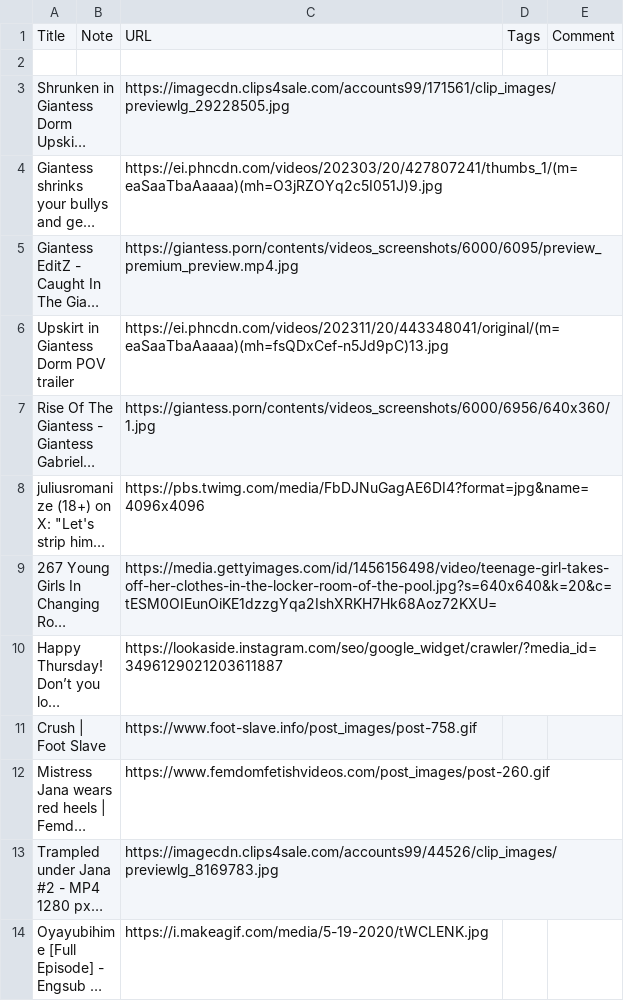
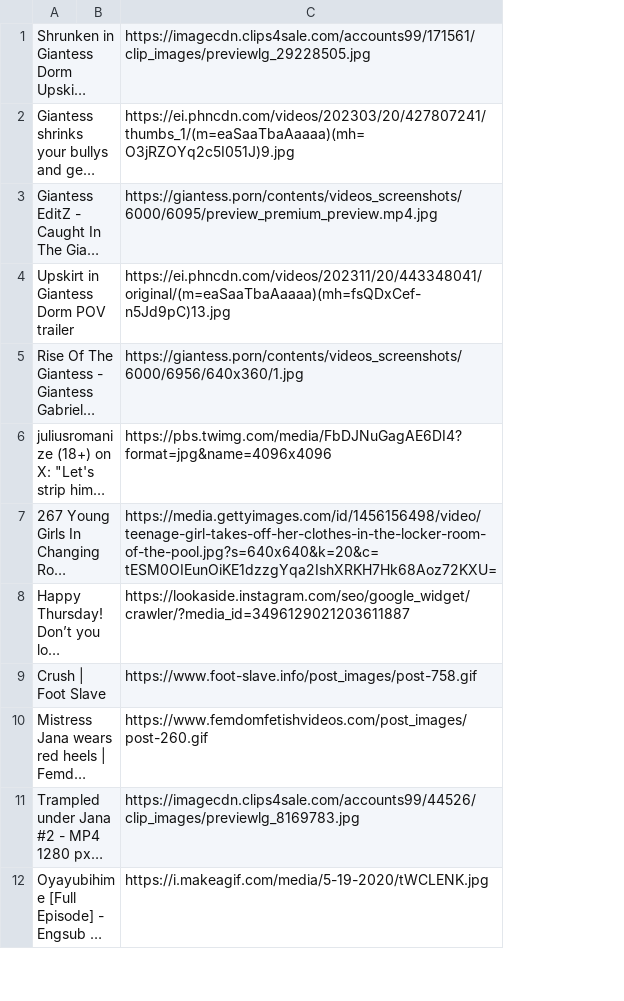
Before and after one commit to MaciHoes/girlshub, a CSV file: images/takeoutimages/Takeout/Saved/What girls do.csv, drawn as a sheet; only a part is shown; long unchanged cells end in …; removed rows and columns are numbered as before the commit, all else as after; the diff names each change by its address in the sheet, - before the commit and + after, or states it on an @@ line.

```diff
--- a/images/takeoutimages/Takeout/Saved/What girls do.csv
+++ b/images/takeoutimages/Takeout/Saved/What girls do.csv
-column B, empty
+column B, empty
-column D, empty
-column E, empty
-row 1: Title | Note | URL | Tags | Comment
-row 2: (empty)
```
Also changed, not shown: images/takeoutimages/Takeout/Saved/View.csv, 3 other files.
